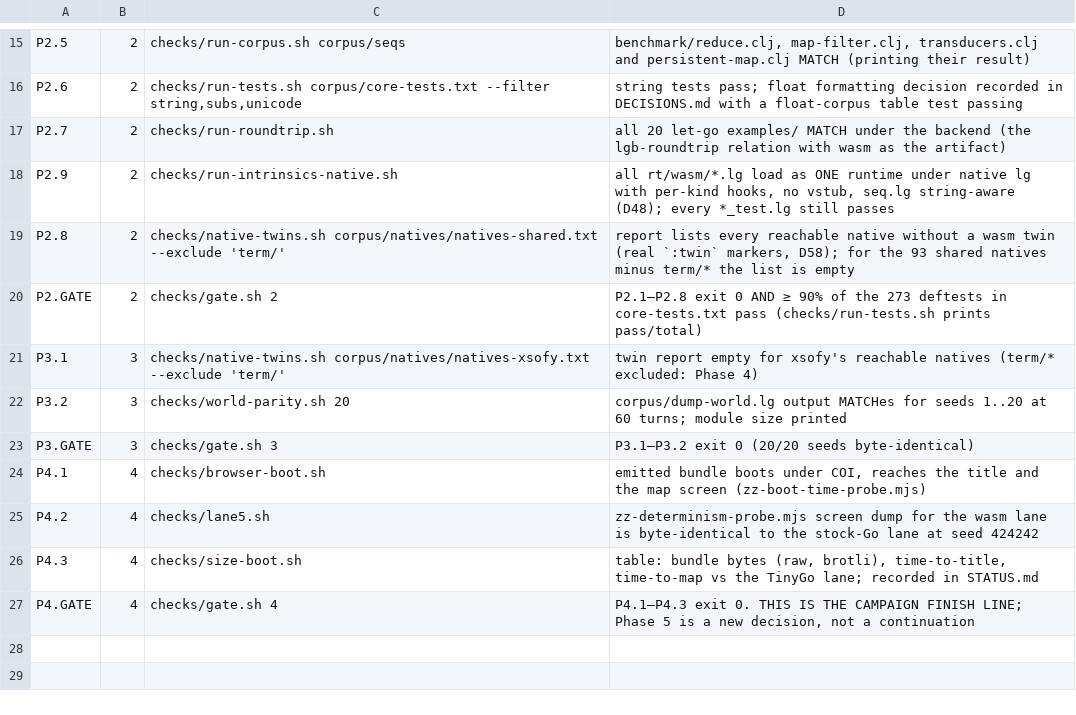
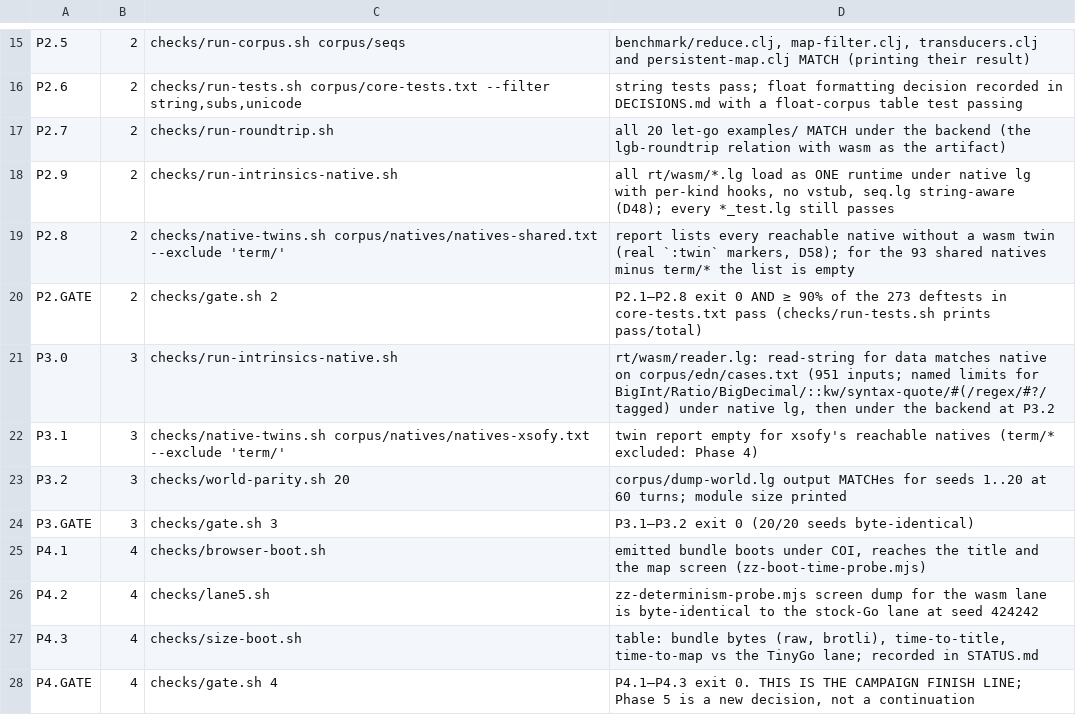
Before and after one commit to mparrett/let-go-wasmgc, a TSV file: checks/items.tsv, drawn as a sheet; only a part is shown, gaps mark what is left out.

```diff
--- a/checks/items.tsv
+++ b/checks/items.tsv
@@ -20,2 +20,3 @@ P2.8	2	checks/native-twins.sh corpus/natives/natives-shared.txt --exclude 'term/
 P2.GATE	2	checks/gate.sh 2	P2.1–P2.8 exit 0 AND ≥ 90% of the 273 deftests in core-tests.txt pass (checks/run-tests.sh prints pass/total)
+P3.0	3	checks/run-intrinsics-native.sh	rt/wasm/reader.lg: read-string for data matches native on corpus/edn/cases.txt (951 inputs; named limits for BigInt/Ratio/BigDecimal/::kw/syntax-quote/#(/regex/#?/tagged) under native lg, then under the backend at P3.2
 P3.1	3	checks/native-twins.sh corpus/natives/natives-xsofy.txt --exclude 'term/'	twin report empty for xsofy's reachable natives (term/* excluded: Phase 4)
```
Also changed, not shown: 9 other files.
